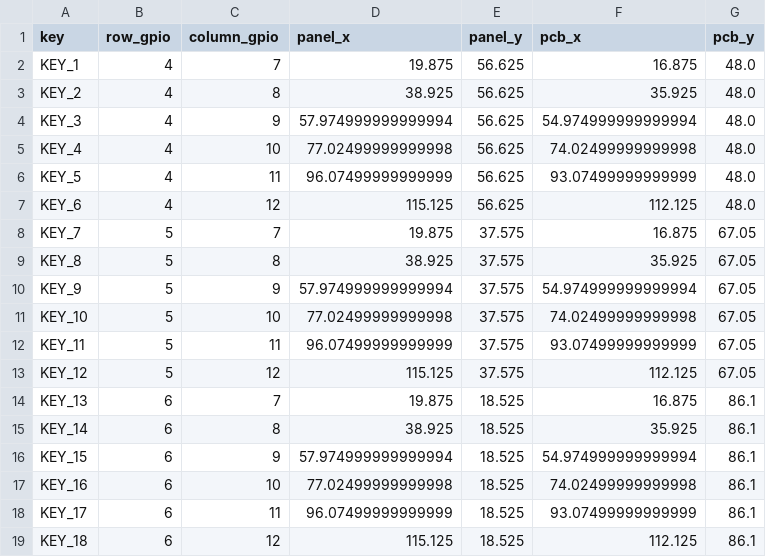
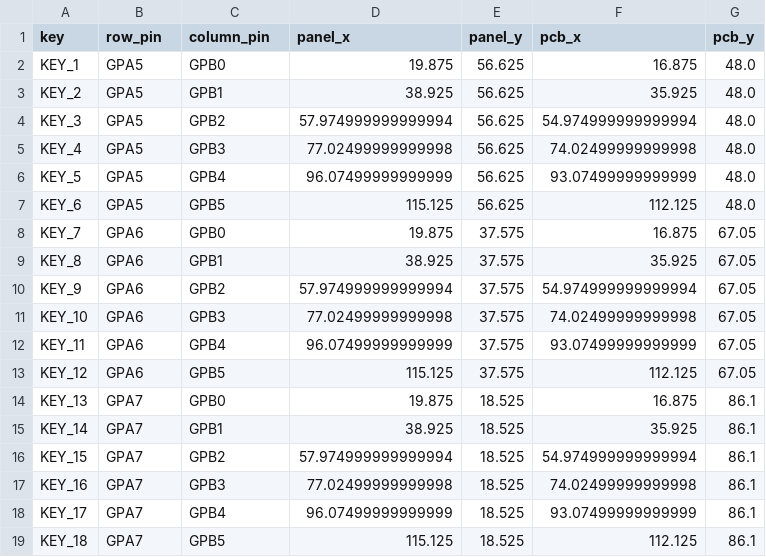
Before and after one commit to leowzz/kivo, a CSV file: hardware/workbench-s3-r01/key-coordinates.csv, drawn as a sheet.

```diff
--- a/hardware/workbench-s3-r01/key-coordinates.csv
+++ b/hardware/workbench-s3-r01/key-coordinates.csv
@@ -1,19 +1,19 @@
-key,row_gpio,column_gpio,panel_x,panel_y,pcb_x,pcb_y
-KEY_1,4,7,19.875,56.625,16.875,48.0
-KEY_2,4,8,38.925,56.625,35.925,48.0
-KEY_3,4,9,57.974999999999994,56.625,54.974999999999994,48.0
-KEY_4,4,10,77.02499999999998,56.625,74.02499999999998,48.0
-KEY_5,4,11,96.07499999999999,56.625,93.07499999999999,48.0
-KEY_6,4,12,115.125,56.625,112.125,48.0
-KEY_7,5,7,19.875,37.575,16.875,67.05
-KEY_8,5,8,38.925,37.575,35.925,67.05
-KEY_9,5,9,57.974999999999994,37.575,54.974999999999994,67.05
-KEY_10,5,10,77.02499999999998,37.575,74.02499999999998,67.05
-KEY_11,5,11,96.07499999999999,37.575,93.07499999999999,67.05
-KEY_12,5,12,115.125,37.575,112.125,67.05
-KEY_13,6,7,19.875,18.525,16.875,86.1
-KEY_14,6,8,38.925,18.525,35.925,86.1
-KEY_15,6,9,57.974999999999994,18.525,54.974999999999994,86.1
-KEY_16,6,10,77.02499999999998,18.525,74.02499999999998,86.1
-KEY_17,6,11,96.07499999999999,18.525,93.07499999999999,86.1
-KEY_18,6,12,115.125,18.525,112.125,86.1
+key,row_pin,column_pin,panel_x,panel_y,pcb_x,pcb_y
+KEY_1,GPA5,GPB0,19.875,56.625,16.875,48.0
+KEY_2,GPA5,GPB1,38.925,56.625,35.925,48.0
+KEY_3,GPA5,GPB2,57.974999999999994,56.625,54.974999999999994,48.0
+KEY_4,GPA5,GPB3,77.02499999999998,56.625,74.02499999999998,48.0
+KEY_5,GPA5,GPB4,96.07499999999999,56.625,93.07499999999999,48.0
+KEY_6,GPA5,GPB5,115.125,56.625,112.125,48.0
+KEY_7,GPA6,GPB0,19.875,37.575,16.875,67.05
+KEY_8,GPA6,GPB1,38.925,37.575,35.925,67.05
+KEY_9,GPA6,GPB2,57.974999999999994,37.575,54.974999999999994,67.05
+KEY_10,GPA6,GPB3,77.02499999999998,37.575,74.02499999999998,67.05
+KEY_11,GPA6,GPB4,96.07499999999999,37.575,93.07499999999999,67.05
+KEY_12,GPA6,GPB5,115.125,37.575,112.125,67.05
+KEY_13,GPA7,GPB0,19.875,18.525,16.875,86.1
+KEY_14,GPA7,GPB1,38.925,18.525,35.925,86.1
+KEY_15,GPA7,GPB2,57.974999999999994,18.525,54.974999999999994,86.1
+KEY_16,GPA7,GPB3,77.02499999999998,18.525,74.02499999999998,86.1
+KEY_17,GPA7,GPB4,96.07499999999999,18.525,93.07499999999999,86.1
+KEY_18,GPA7,GPB5,115.125,18.525,112.125,86.1
```
Also changed, not shown: hardware/workbench-s3-r01/bom-draft.csv, 12 other files.
